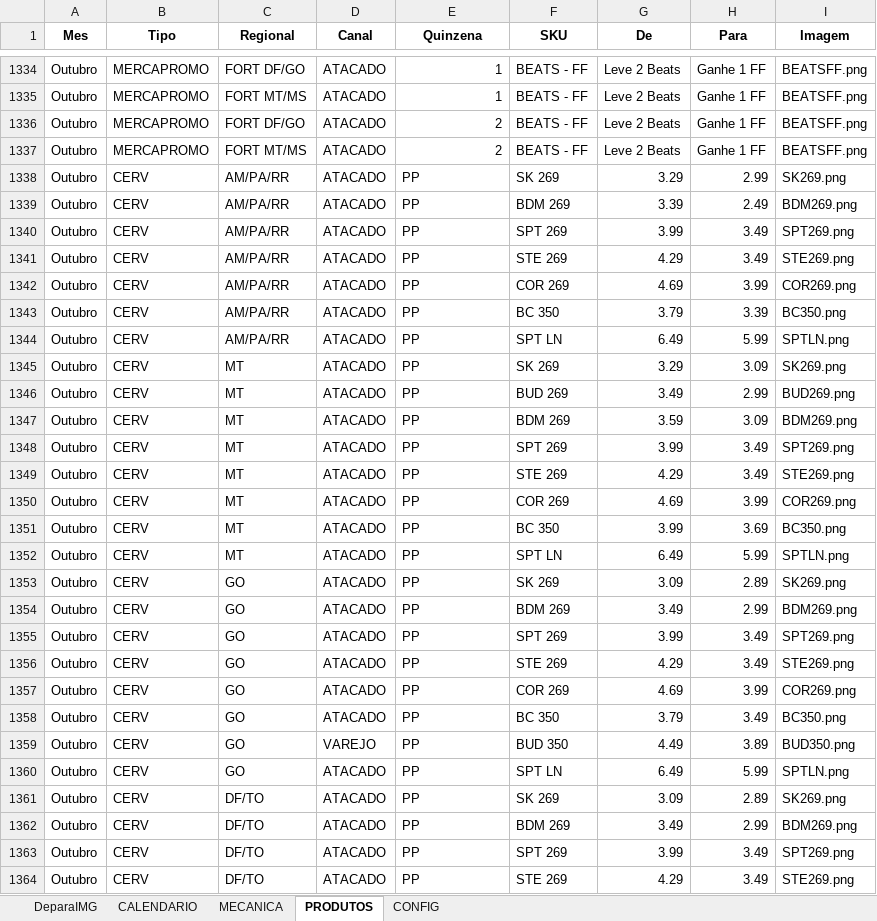
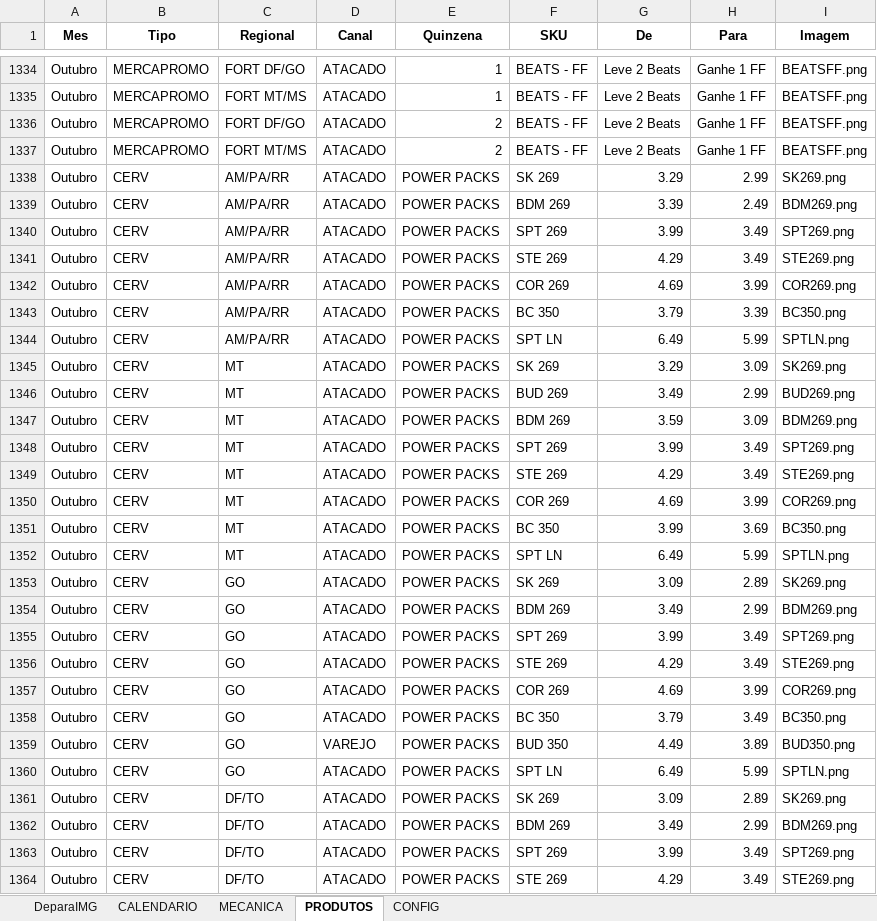
Before and after one commit to JhonatandeAlmeida/Calendario, an Excel workbook: data/calendario_promocional.xlsx, sheet PRODUTOS, drawn as a sheet; only a part is shown, gaps mark what is left out; values as stored, in another font and other column widths than the file's, no borders; the diff covers the shown part only; the diff names each change by its address in the sheet, - before the commit and + after, or states it on an @@ line.

```diff
--- a/data/calendario_promocional.xlsx (sheet PRODUTOS)
+++ b/data/calendario_promocional.xlsx (sheet PRODUTOS)
-E1338:E1364 (Quinzena): PP
+E1338:E1364 (Quinzena): POWER PACKS
```
Also changed, not shown: 56 added rows and 85 edited cells elsewhere in this sheet, sheet CALENDARIO.
